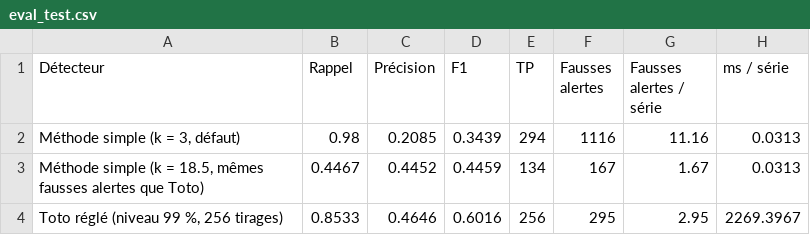
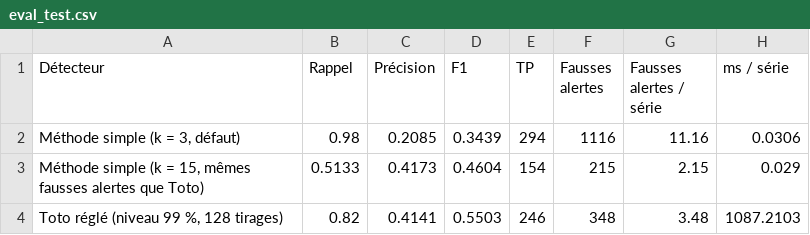
Before and after one commit to eliasmassaro-hub/toto-anomaly, a CSV file: results/eval_test.csv, drawn as a sheet.

```diff
--- a/results/eval_test.csv
+++ b/results/eval_test.csv
@@ -1,4 +1,4 @@
 Détecteur,Rappel,Précision,F1,TP,Fausses alertes,Fausses alertes / série,ms / série
-"Méthode simple (k = 3, défaut)",0.98,0.2085,0.3439,294,1116,11.16,0.0313
-"Méthode simple (k = 18.5, mêmes fausses alertes que Toto)",0.4467,0.4452,0.4459,134,167,1.67,0.0313
-"Toto réglé (niveau 99 %, 256 tirages)",0.8533,0.4646,0.6016,256,295,2.95,2269.3967
+"Méthode simple (k = 3, défaut)",0.98,0.2085,0.3439,294,1116,11.16,0.0306
+"Méthode simple (k = 15, mêmes fausses alertes que Toto)",0.5133,0.4173,0.4604,154,215,2.15,0.029
+"Toto réglé (niveau 99 %, 128 tirages)",0.82,0.4141,0.5503,246,348,3.48,1087.2103
```
Also changed, not shown: 2 other files.
